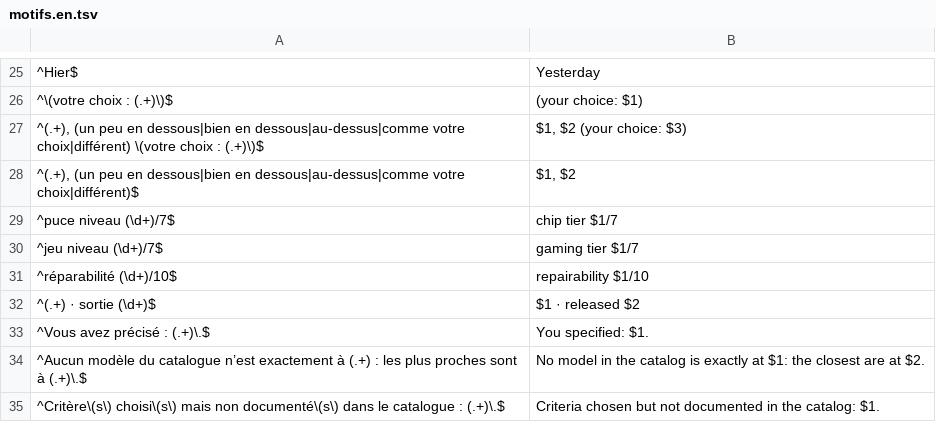
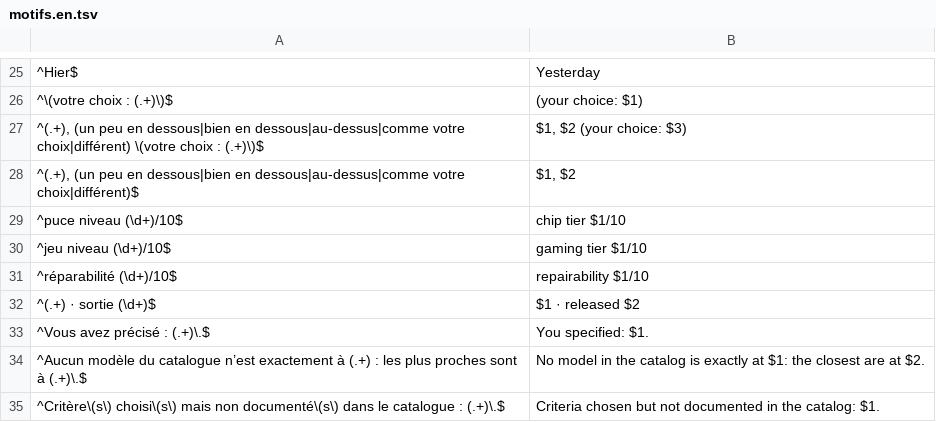
Before and after one commit to 7fj5mfzkmz-max/guide-achat-new, a TSV file: tools/i18n/motifs.en.tsv, drawn as a sheet; only a part is shown, gaps mark what is left out.

```diff
--- a/tools/i18n/motifs.en.tsv
+++ b/tools/i18n/motifs.en.tsv
@@ -28,4 +28,4 @@
 ^(.+), (un peu en dessous|bien en dessous|au-dessus|comme votre choix|différent)$	$1, $2
-^puce niveau (\d+)/7$	chip tier $1/7
-^jeu niveau (\d+)/7$	gaming tier $1/7
+^puce niveau (\d+)/10$	chip tier $1/10
+^jeu niveau (\d+)/10$	gaming tier $1/10
 ^réparabilité (\d+)/10$	repairability $1/10
```
Also changed, not shown: tools/i18n/extra.en.tsv, tools/i18n/motifs.es.tsv, 32 other files.
